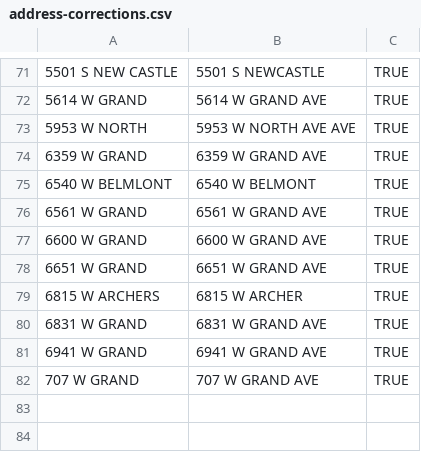
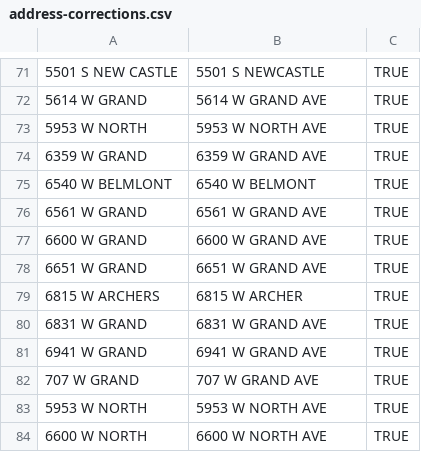
Before and after one commit to reliablerascal/snow-clearance, a CSV file: data/address-corrections.csv, drawn as a sheet; only a part is shown, gaps mark what is left out; the diff names each change by its address in the sheet, - before the commit and + after, or states it on an @@ line.

```diff
--- a/data/address-corrections.csv
+++ b/data/address-corrections.csv
-B73: 5953 W NORTH AVE AVE
+B73: 5953 W NORTH AVE
+row 83: 5953 W NORTH | 5953 W NORTH AVE | TRUE
+row 84: 6600 W NORTH | 6600 W NORTH AVE | TRUE
```
Also changed, not shown: data/fines-2019-2023.csv, layers/fines-2019-2023.csv, 8 other files.
